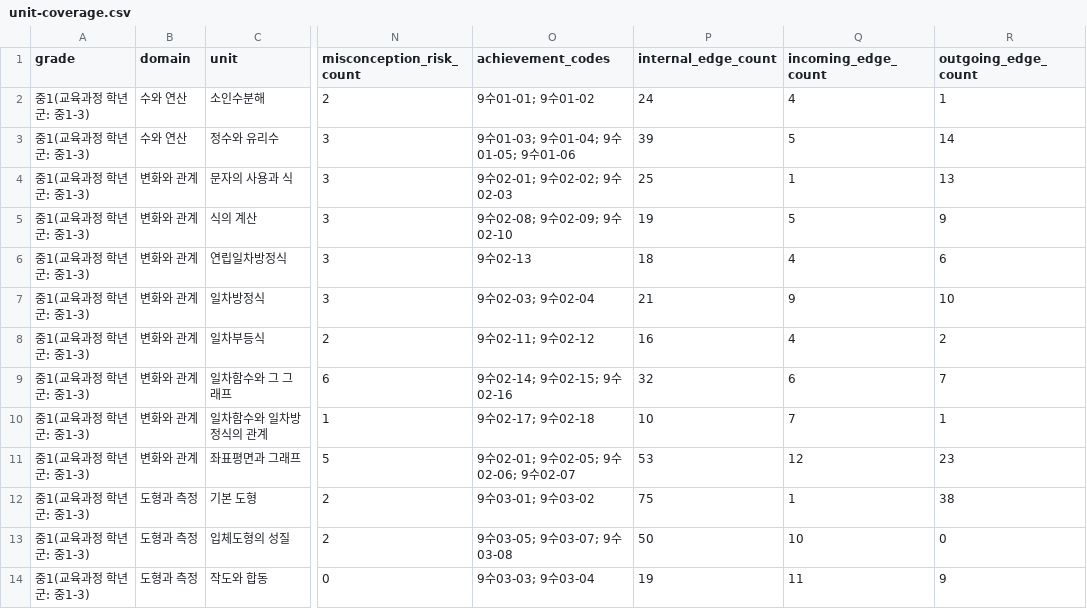
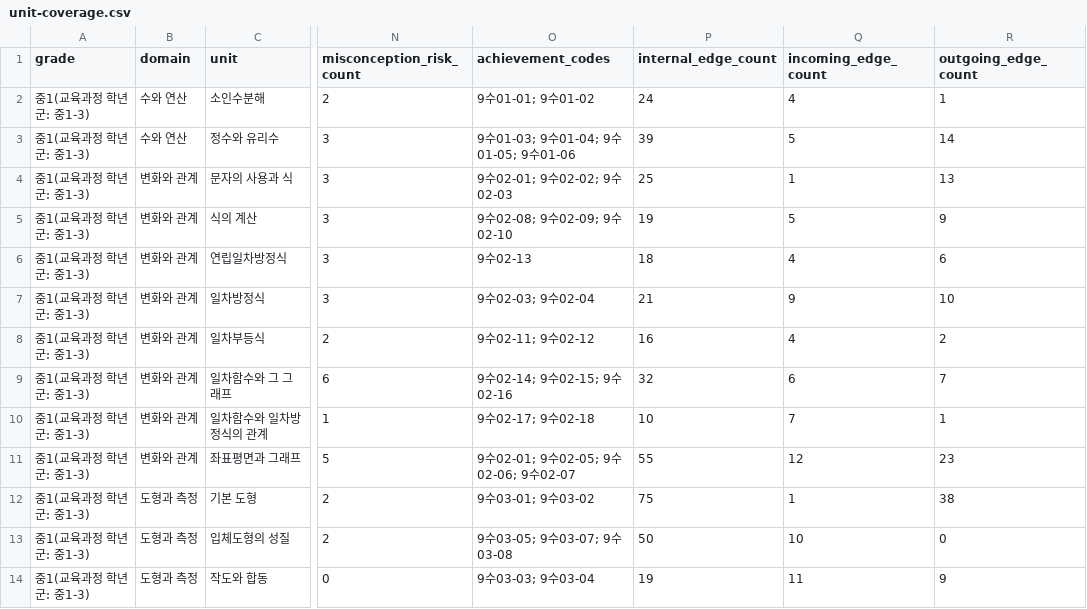
Before and after one commit to BeomjinSouth/Seteuk, a CSV file: 교육과정 모음 정리본/docs/math-concept-map/unit-coverage.csv, drawn as a sheet; only a part is shown, gaps mark what is left out; the diff names each change by its address in the sheet, - before the commit and + after, or states it on an @@ line.

```diff
--- a/교육과정 모음 정리본/docs/math-concept-map/unit-coverage.csv
+++ b/교육과정 모음 정리본/docs/math-concept-map/unit-coverage.csv
-P11 (internal_edge_count): 53
+P11 (internal_edge_count): 55
```
Also changed, not shown: 15 other files.
